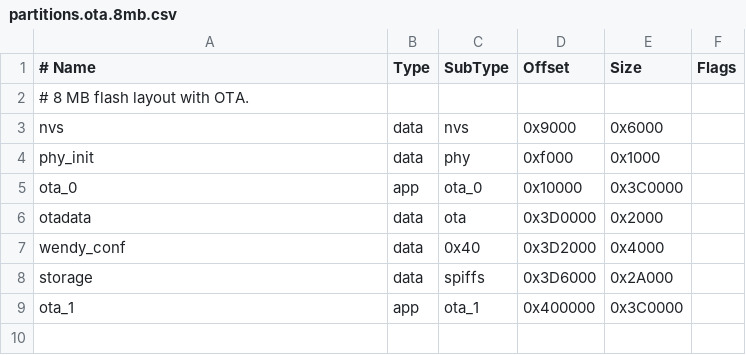
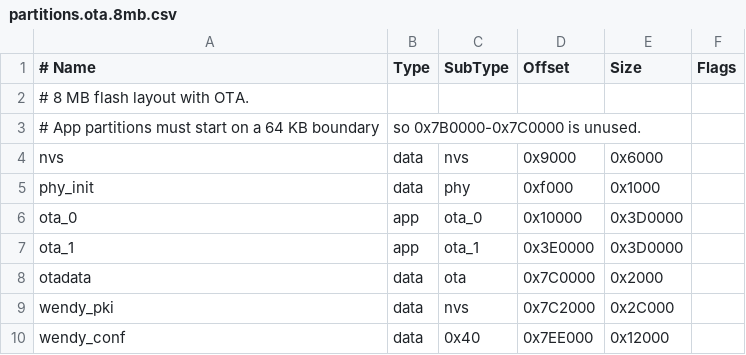
Before and after one commit to wendylabsinc/wendy-lite, a CSV file: partitions.ota.8mb.csv, drawn as a sheet.

```diff
--- a/partitions.ota.8mb.csv
+++ b/partitions.ota.8mb.csv
@@ -2,8 +2,9 @@
 # 8 MB flash layout with OTA.
+# App partitions must start on a 64 KB boundary, so 0x7B0000-0x7C0000 is unused.
 nvs,        data, nvs,     0x9000,   0x6000,
 phy_init,   data, phy,     0xf000,   0x1000,
-ota_0,      app,  ota_0,   0x10000,  0x3C0000,
-otadata,    data, ota,     0x3D0000, 0x2000,
-wendy_conf, data, 0x40,    0x3D2000, 0x4000,
-storage,    data, spiffs,  0x3D6000, 0x2A000,
-ota_1,      app,  ota_1,   0x400000, 0x3C0000,
+ota_0,      app,  ota_0,   0x10000,  0x3D0000,
+ota_1,      app,  ota_1,   0x3E0000, 0x3D0000,
+otadata,    data, ota,     0x7C0000, 0x2000,
+wendy_pki,  data, nvs,     0x7C2000, 0x2C000,
+wendy_conf, data, 0x40,    0x7EE000, 0x12000,
```
Also changed, not shown: partitions.csv, partitions.esp32p4.firebeetle.csv, 12 other files.
